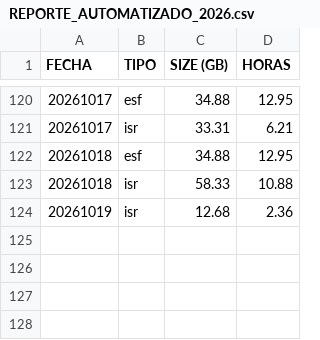
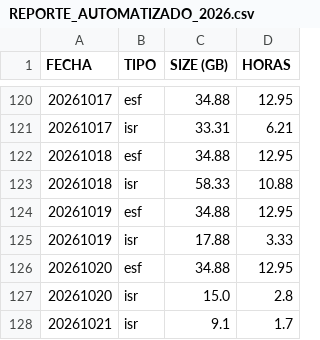
Before and after one commit to sebastianVP/DATASETS_CLASE, a CSV file: REPORTE_AUTOMATIZADO_2026.csv, drawn as a sheet; only a part is shown, gaps mark what is left out.

Commit message:
Actualizacion de reportes 2026

```diff
--- a/REPORTE_AUTOMATIZADO_2026.csv
+++ b/REPORTE_AUTOMATIZADO_2026.csv
@@ -123,2 +123,6 @@ FECHA,TIPO,SIZE (GB),HORAS
 20261018,isr,58.33,10.88
-20261019,isr,12.68,2.36
+20261019,esf,34.88,12.95
+20261019,isr,17.88,3.33
+20261020,esf,34.88,12.95
+20261020,isr,15.0,2.8
+20261021,isr,9.1,1.7
```
Also changed, not shown: REPORTE_DIGDT_2026.csv.
